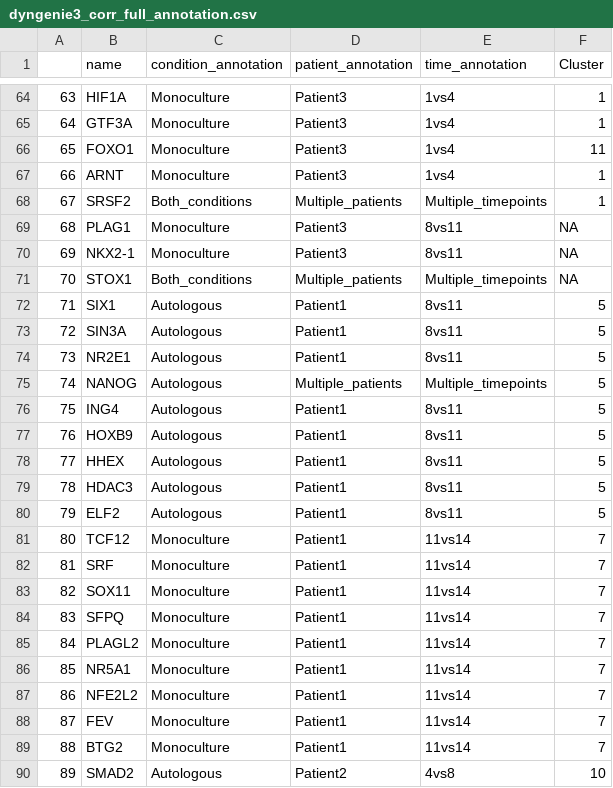
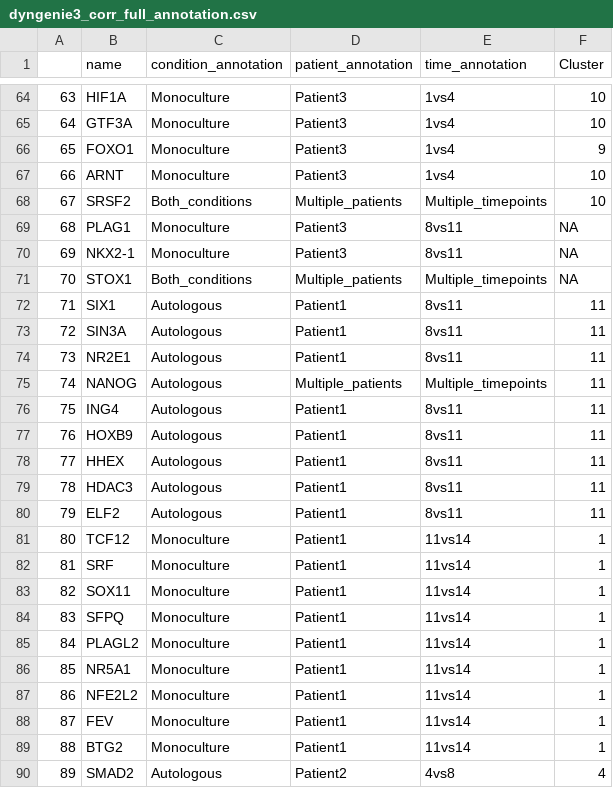
Before and after one commit to VeraPancaldiLab/CLL_GRN_paper, a CSV file: Results/Network files/dyngenie3_corr_full_annotation.csv, drawn as a sheet; only a part is shown, gaps mark what is left out; the diff covers the shown part only.

```diff
--- a/Results/Network files/dyngenie3_corr_full_annotation.csv
+++ b/Results/Network files/dyngenie3_corr_full_annotation.csv
@@ -64,6 +64,6 @@
-63,HIF1A,Monoculture,Patient3,1vs4,1
-64,GTF3A,Monoculture,Patient3,1vs4,1
-65,FOXO1,Monoculture,Patient3,1vs4,11
-66,ARNT,Monoculture,Patient3,1vs4,1
-67,SRSF2,Both_conditions,Multiple_patients,Multiple_timepoints,1
+63,HIF1A,Monoculture,Patient3,1vs4,10
+64,GTF3A,Monoculture,Patient3,1vs4,10
+65,FOXO1,Monoculture,Patient3,1vs4,9
+66,ARNT,Monoculture,Patient3,1vs4,10
+67,SRSF2,Both_conditions,Multiple_patients,Multiple_timepoints,10
 68,PLAG1,Monoculture,Patient3,8vs11,NA
@@ -71,20 +71,20 @@
 70,STOX1,Both_conditions,Multiple_patients,Multiple_timepoints,NA
-71,SIX1,Autologous,Patient1,8vs11,5
-72,SIN3A,Autologous,Patient1,8vs11,5
-73,NR2E1,Autologous,Patient1,8vs11,5
-74,NANOG,Autologous,Multiple_patients,Multiple_timepoints,5
-75,ING4,Autologous,Patient1,8vs11,5
-76,HOXB9,Autologous,Patient1,8vs11,5
-77,HHEX,Autologous,Patient1,8vs11,5
-78,HDAC3,Autologous,Patient1,8vs11,5
-79,ELF2,Autologous,Patient1,8vs11,5
-80,TCF12,Monoculture,Patient1,11vs14,7
-81,SRF,Monoculture,Patient1,11vs14,7
-82,SOX11,Monoculture,Patient1,11vs14,7
-83,SFPQ,Monoculture,Patient1,11vs14,7
-84,PLAGL2,Monoculture,Patient1,11vs14,7
-85,NR5A1,Monoculture,Patient1,11vs14,7
-86,NFE2L2,Monoculture,Patient1,11vs14,7
-87,FEV,Monoculture,Patient1,11vs14,7
-88,BTG2,Monoculture,Patient1,11vs14,7
-89,SMAD2,Autologous,Patient2,4vs8,10
+71,SIX1,Autologous,Patient1,8vs11,11
+72,SIN3A,Autologous,Patient1,8vs11,11
+73,NR2E1,Autologous,Patient1,8vs11,11
+74,NANOG,Autologous,Multiple_patients,Multiple_timepoints,11
+75,ING4,Autologous,Patient1,8vs11,11
+76,HOXB9,Autologous,Patient1,8vs11,11
+77,HHEX,Autologous,Patient1,8vs11,11
+78,HDAC3,Autologous,Patient1,8vs11,11
+79,ELF2,Autologous,Patient1,8vs11,11
+80,TCF12,Monoculture,Patient1,11vs14,1
+81,SRF,Monoculture,Patient1,11vs14,1
+82,SOX11,Monoculture,Patient1,11vs14,1
+83,SFPQ,Monoculture,Patient1,11vs14,1
+84,PLAGL2,Monoculture,Patient1,11vs14,1
+85,NR5A1,Monoculture,Patient1,11vs14,1
+86,NFE2L2,Monoculture,Patient1,11vs14,1
+87,FEV,Monoculture,Patient1,11vs14,1
+88,BTG2,Monoculture,Patient1,11vs14,1
+89,SMAD2,Autologous,Patient2,4vs8,4
```
Also changed, not shown: 98 edited cells elsewhere in this file, 23 other files.
